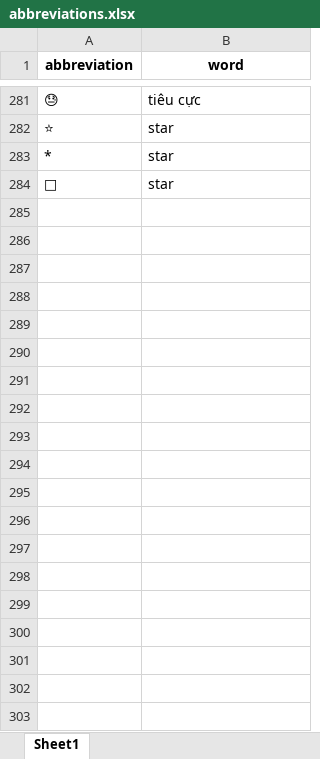
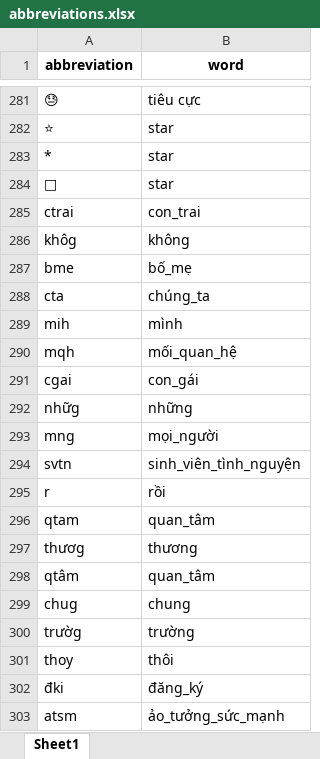
Before and after one commit to NQT1711/KhoaLuanGr3-Code, an Excel workbook: Model/abbreviations.xlsx, sheet Sheet1, drawn as a sheet; only a part is shown, gaps mark what is left out; values as stored, in another font and other column widths than the file's, no borders; the diff covers the shown part only; the diff names each change by its address in the sheet, - before the commit and + after, or states it on an @@ line.

Commit message:
Update abbreviation

```diff
--- a/Model/abbreviations.xlsx (sheet Sheet1)
+++ b/Model/abbreviations.xlsx (sheet Sheet1)
+row 285: ctrai | con_trai
+row 286: khôg | không
+row 287: bme | bố_mẹ
+row 288: cta | chúng_ta
+row 289: mih | mình
+row 290: mqh | mối_quan_hệ
+row 291: cgai | con_gái
+row 292: nhữg | những
+row 293: mng | mọi_người
+row 294: svtn | sinh_viên_tình_nguyện
+row 295: r | rồi
+row 296: qtam | quan_tâm
+row 297: thươg | thương
+row 298: qtâm | quan_tâm
+row 299: chug | chung
+row 300: trườg | trường
+row 301: thoy | thôi
+row 302: đki | đăng_ký
+row 303: atsm | ảo_tưởng_sức_mạnh
```
Also changed, not shown: 370 added rows elsewhere in this sheet.
